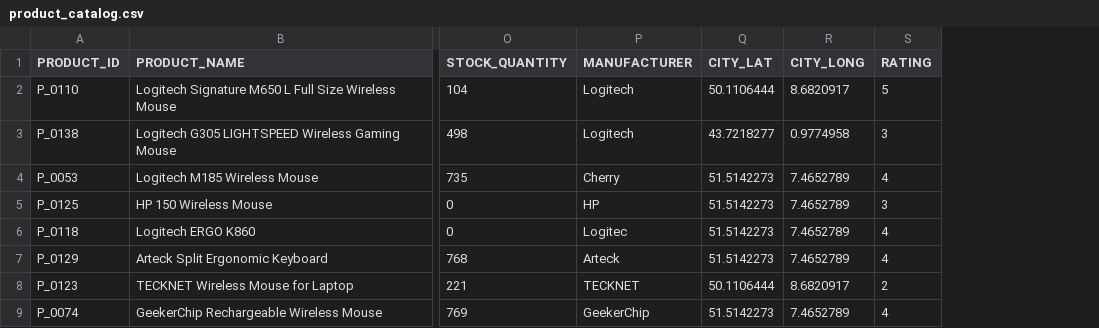
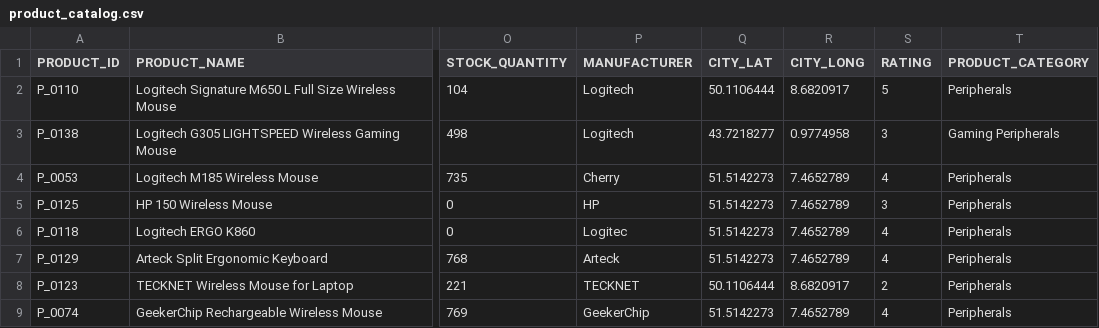
Before and after one commit to bolodania/building-custom-ai, a CSV file: data/product_catalog.csv, drawn as a sheet; only a part is shown, gaps mark what is left out; the diff names each change by its address in the sheet, - before the commit and + after, or states it on an @@ line.

```diff
--- a/data/product_catalog.csv
+++ b/data/product_catalog.csv
+column T (PRODUCT_CATEGORY), rows 2-9: Peripherals | Gaming Peripherals | Peripherals | Peripherals | Peripherals | Peripherals | Peripherals | Peripherals
```
Also changed, not shown: 6 other files.
